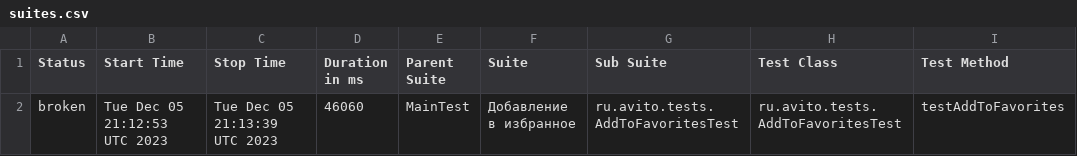
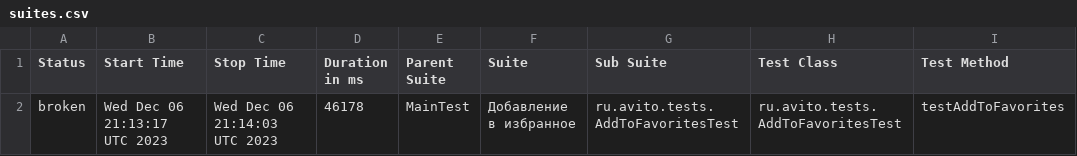
Before and after one commit to Doma-Sapiens/test-web, a CSV file: data/suites.csv, drawn as a sheet; only a part is shown; the diff names each change by its address in the sheet, - before the commit and + after, or states it on an @@ line.

```diff
--- a/data/suites.csv
+++ b/data/suites.csv
-B2 (Start Time): Tue Dec 05 21:12:53 UTC 2023
+B2 (Start Time): Wed Dec 06 21:13:17 UTC 2023
-C2 (Stop Time): Tue Dec 05 21:13:39 UTC 2023
+C2 (Stop Time): Wed Dec 06 21:14:03 UTC 2023
-D2 (Duration in ms): 46060
+D2 (Duration in ms): 46178
```
Also changed, not shown: 23 other files.
